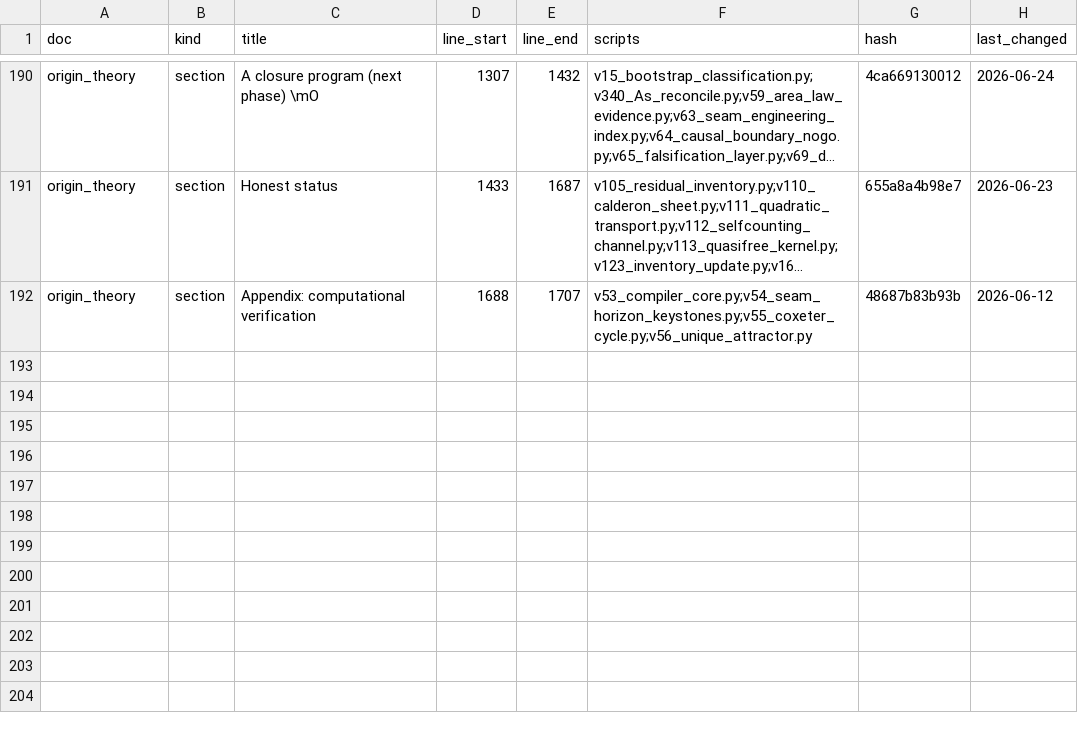
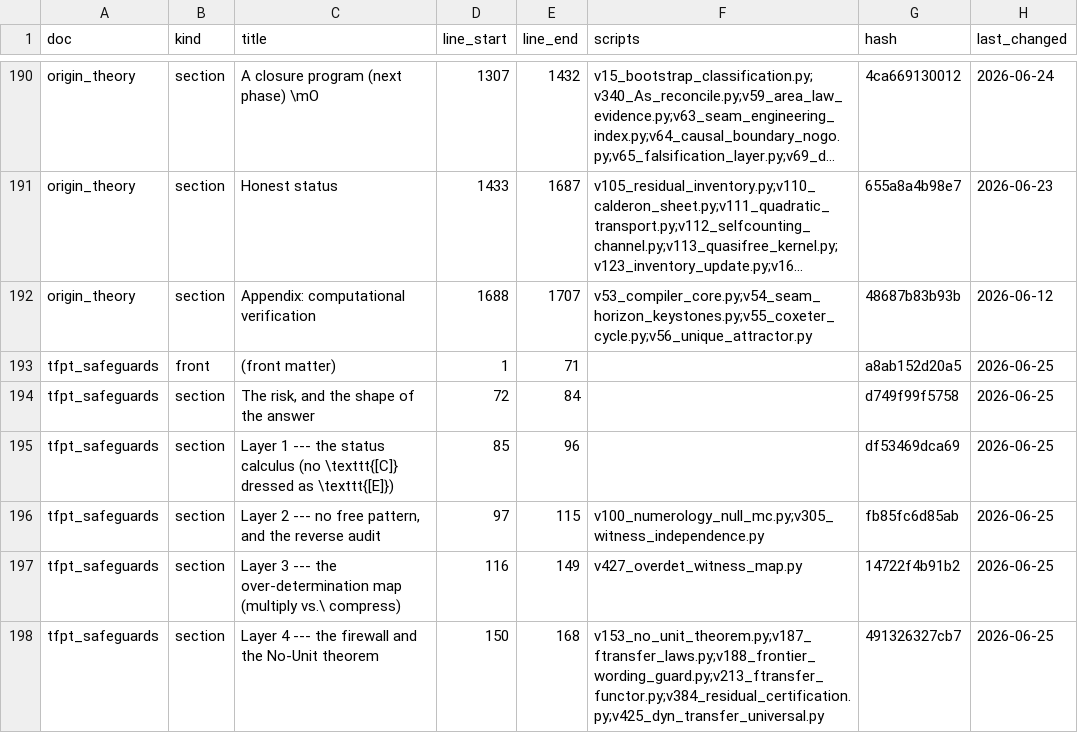
Before and after one commit to sthamann/tfpt5-shadow, a CSV file: verification/docs_map.csv, drawn as a sheet; only a part is shown, gaps mark what is left out; long unchanged cells end in …; the diff covers the shown part only; the diff names each change by its address in the sheet, - before the commit and + after, or states it on an @@ line.

```diff
--- a/verification/docs_map.csv
+++ b/verification/docs_map.csv
+row 193: tfpt_safeguards | front | (front matter) | 1 | 71 |  | a8ab152d20a5 | 2026-06-25
+row 194: tfpt_safeguards | section | The risk, and the shape of the answer | 72 | 84 |  | d749f99f5758 | 2026-06-25
+row 195: tfpt_safeguards | section | Layer 1 --- the status calculus (no \texttt{[C]} dressed as \texttt{[E]}) | 85 | 96 |  | df53469dca69 | 2026-06-25
+row 196: tfpt_safeguards | section | Layer 2 --- no free pattern, and the reverse audit | 97 | 115 | v100_numerology_null_mc.py;v305_witness_independence.py | fb85fc6d85ab | 2026-06-25
+row 197: tfpt_safeguards | section | Layer 3 --- the over-determination map (multiply vs.\ compress) | 116 | 149 | v427_overdet_witness_map.py | 14722f4b91b2 | 2026-06-25
+row 198: tfpt_safeguards | section | Layer 4 --- the firewall and the No-Unit theorem | 150 | 168 | v153_no_unit_theorem.py;v187_ftransfer_laws.py;v188_frontier_wording_guard.py;v213_ftransfer_functor.py;v384_residual_certification.py;v425_dyn_transfer_universal.py | 491326327cb7 | 2026-06-25
```
Also changed, not shown: 5 added rows and 10 edited cells elsewhere in this file, verification/website_map.csv, 49 other files.
